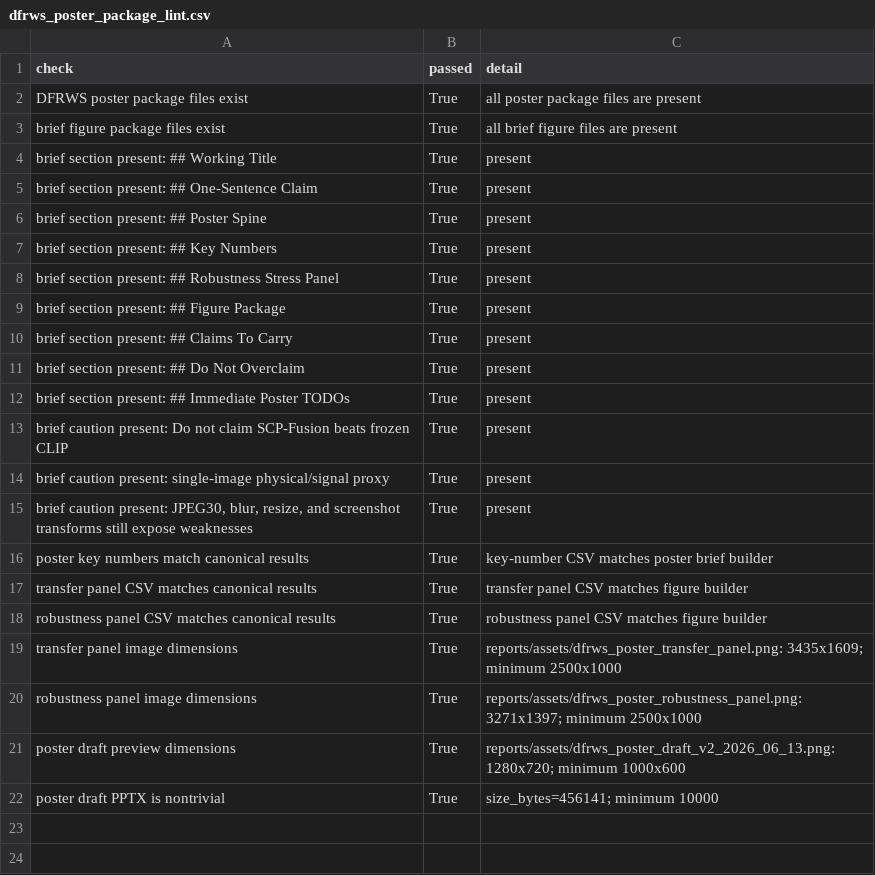
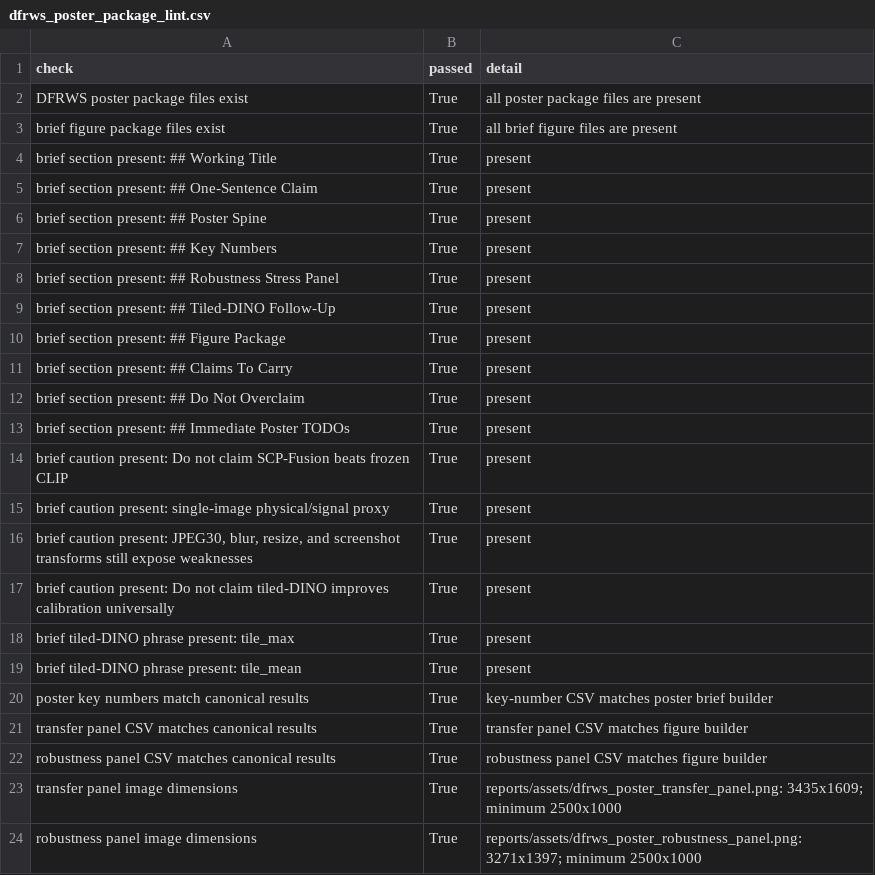
Before and after one commit to DrStrangel0ve/ai-image-forensics-comparison, a CSV file: reports/assets/dfrws_poster_package_lint.csv, drawn as a sheet; only a part is shown; the shorter side is filled out with more unchanged rows.

Commit message:
Integrate tiled DINO tradeoff into submission drafts

```diff
--- a/reports/assets/dfrws_poster_package_lint.csv
+++ b/reports/assets/dfrws_poster_package_lint.csv
@@ -8,2 +8,3 @@ brief section present: ## Key Numbers,True,present
 brief section present: ## Robustness Stress Panel,True,present
+brief section present: ## Tiled-DINO Follow-Up,True,present
 brief section present: ## Figure Package,True,present
@@ -15,2 +16,5 @@ brief caution present: single-image physical/signal proxy,True,present
 "brief caution present: JPEG30, blur, resize, and screenshot transforms still expose weaknesses",True,present
+brief caution present: Do not claim tiled-DINO improves calibration universally,True,present
+brief tiled-DINO phrase present: tile_max,True,present
+brief tiled-DINO phrase present: tile_mean,True,present
 poster key numbers match canonical results,True,key-number CSV matches poster brief builder
```
Also changed, not shown: reports/assets/paper_section_draft_manifest.csv, reports/assets/paper_section_drafts_lint.csv, 20 other files.
